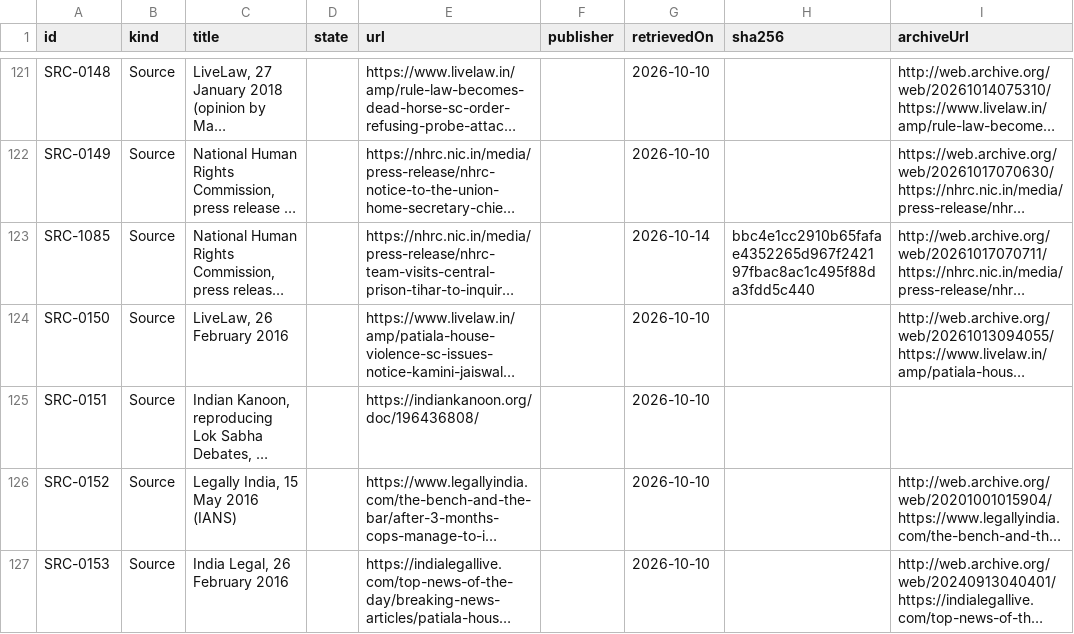
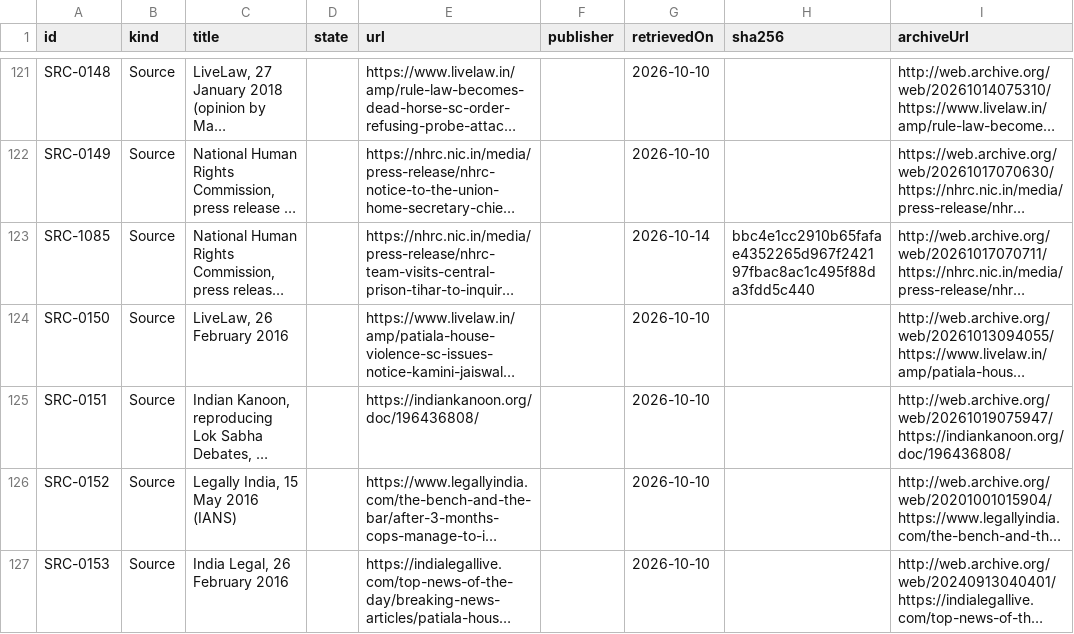
Before and after one commit to Varnasr/WhoGaveTheOrder, a CSV file: data/export/source.csv, drawn as a sheet; only a part is shown, gaps mark what is left out; long unchanged cells end in …; the diff covers the shown part only; the diff names each change by its address in the sheet, - before the commit and + after, or states it on an @@ line.

```diff
--- a/data/export/source.csv
+++ b/data/export/source.csv
-I125 (archiveUrl): (empty)
+I125 (archiveUrl): http://web.archive.org/web/20261019075947/https://indiankanoon.org/doc/196436808/
```
Also changed, not shown: 3 edited cells elsewhere in this file, 4 other files.
